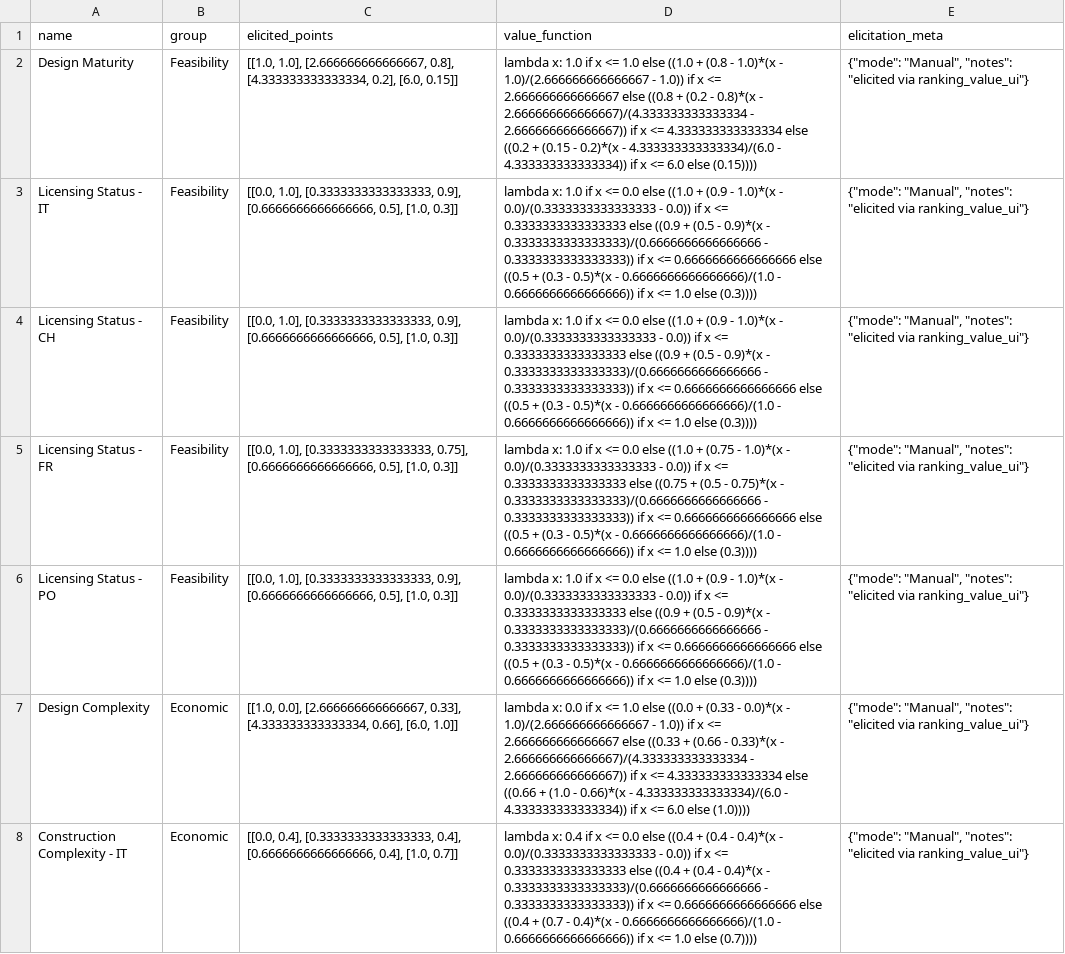
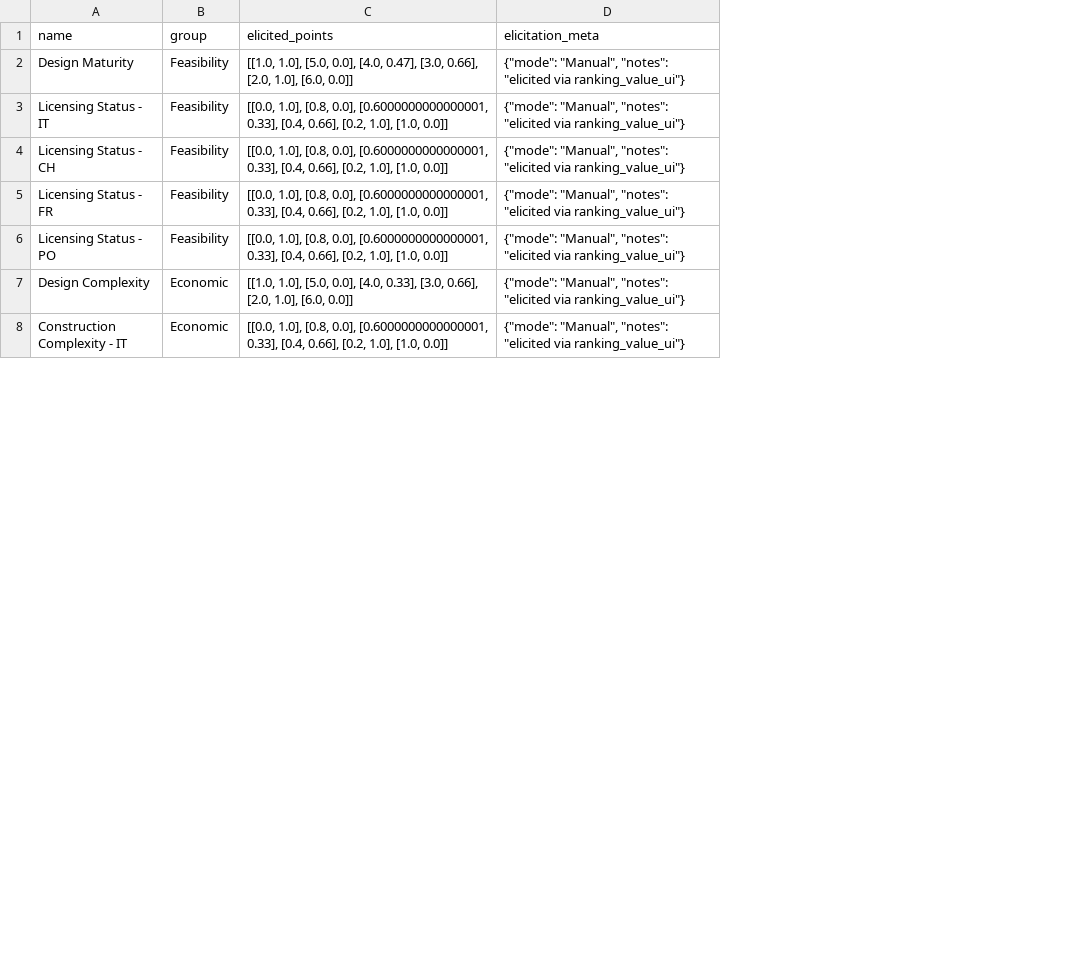
Before and after one commit to simo-pagliu/Master-Thesis, a CSV file: 02 - Value Functions/qualitative/value_functions_1.csv, drawn as a sheet; only a part is shown; the diff covers the shown part only; the diff names each change by its address in the sheet, - before the commit and + after, or states it on an @@ line.

Commit message:
run to remove value_functionc columns

```diff
--- a/02 - Value Functions/qualitative/value_functions_1.csv
+++ b/02 - Value Functions/qualitative/value_functions_1.csv
-column D (value_function), rows 2-8: lambda x: 1.0 if x <= 1.0 else ((1.0 + (0.8 - 1.0)*(x - 1.0)/(2.666666666666667 - 1.0)) if x <= 2.666666666666667 else ((0.8 + (0.2 - 0.8)*(x - 2.666666666666667)/(4.333333333333334 - 2.666666666666667)) if x <= 4.333333333333334 else ((0.2 + (0.15 - 0.2)*(x - 4.333333333333334)/(6.0 - 4.333333333333334)) if x <= 6.0 else (0.15)))) | lambda x: 1.0 if x <= 0.0 else ((1.0 + (0.9 - 1.0)*(x - 0.0)/(0.3333333333333333 - 0.0)) if x <= 0.3333333333333333 else ((0.9 + (0.5 - 0.9)*(x - 0.3333333333333333)/(0.6666666666666666 - 0.3333333333333333)) if x <= 0.6666666666666666 else ((0.5 + (0.3 - 0.5)*(x - 0.6666666666666666)/(1.0 - 0.6666666666666666)) if x <= 1.0 else (0.3)))) | lambda x: 1.0 if x <= 0.0 else ((1.0 + (0.9 - 1.0)*(x - 0.0)/(0.3333333333333333 - 0.0)) if x <= 0.3333333333333333 else ((0.9 + (0.5 - 0.9)*(x - 0.3333333333333333)/(0.6666666666666666 - 0.3333333333333333)) if x <= 0.6666666666666666 else ((0.5 + (0.3 - 0.5)*(x - 0.6666666666666666)/(1.0 - 0.6666666666666666)) if x <= 1.0 else (0.3)))) | lambda x: 1.0 if x <= 0.0 else ((1.0 + (0.75 - 1.0)*(x - 0.0)/(0.3333333333333333 - 0.0)) if x <= 0.3333333333333333 else ((0.75 + (0.5 - 0.75)*(x - 0.3333333333333333)/(0.6666666666666666 - 0.3333333333333333)) if x <= 0.6666666666666666 else ((0.5 + (0.3 - 0.5)*(x - 0.6666666666666666)/(1.0 - 0.6666666666666666)) if x <= 1.0 else (0.3)))) | lambda x: 1.0 if x <= 0.0 else ((1.0 + (0.9 - 1.0)*(x - 0.0)/(0.3333333333333333 - 0.0)) if x <= 0.3333333333333333 else ((0.9 + (0.5 - 0.9)*(x - 0.3333333333333333)/(0.6666666666666666 - 0.3333333333333333)) if x <= 0.6666666666666666 else ((0.5 + (0.3 - 0.5)*(x - 0.6666666666666666)/(1.0 - 0.6666666666666666)) if x <= 1.0 else (0.3)))) | lambda x: 0.0 if x <= 1.0 else ((0.0 + (0.33 - 0.0)*(x - 1.0)/(2.666666666666667 - 1.0)) if x <= 2.666666666666667 else ((0.33 + (0.66 - 0.33)*(x - 2.666666666666667)/(4.333333333333334 - 2.666666666666667)) if x <= 4.333333333333334 else ((0.66 + (1.0 - 0.66)*(x - 4.333333333333334)/(6.0 - 4.333333333333334)) if x <= 6.0 else (1.0)))) | lambda x: 0.4 if x <= 0.0 else ((0.4 + (0.4 - 0.4)*(x - 0.0)/(0.3333333333333333 - 0.0)) if x <= 0.3333333333333333 else ((0.4 + (0.4 - 0.4)*(x - 0.3333333333333333)/(0.6666666666666666 - 0.3333333333333333)) if x <= 0.6666666666666666 else ((0.4 + (0.7 - 0.4)*(x - 0.6666666666666666)/(1.0 - 0.6666666666666666)) if x <= 1.0 else (0.7))))
-C2 (elicited_points): [[1.0, 1.0], [2.666666666666667, 0.8], [4.333333333333334, 0.2], [6.0, 0.15]]
+C2 (elicited_points): [[1.0, 1.0], [5.0, 0.0], [4.0, 0.47], [3.0, 0.66], [2.0, 1.0], [6.0, 0.0]]
-C3:C4 (elicited_points): [[0.0, 1.0], [0.3333333333333333, 0.9], [0.6666666666666666, 0.5], [1.0, 0.3]]
+C3:C4 (elicited_points): [[0.0, 1.0], [0.8, 0.0], [0.6000000000000001, 0.33], [0.4, 0.66], [0.2, 1.0], [1.0, 0.0]]
-C5 (elicited_points): [[0.0, 1.0], [0.3333333333333333, 0.75], [0.6666666666666666, 0.5], [1.0, 0.3]]
+C5 (elicited_points): [[0.0, 1.0], [0.8, 0.0], [0.6000000000000001, 0.33], [0.4, 0.66], [0.2, 1.0], [1.0, 0.0]]
-C6 (elicited_points): [[0.0, 1.0], [0.3333333333333333, 0.9], [0.6666666666666666, 0.5], [1.0, 0.3]]
+C6 (elicited_points): [[0.0, 1.0], [0.8, 0.0], [0.6000000000000001, 0.33], [0.4, 0.66], [0.2, 1.0], [1.0, 0.0]]
-C7 (elicited_points): [[1.0, 0.0], [2.666666666666667, 0.33], [4.333333333333334, 0.66], [6.0, 1.0]]
+C7 (elicited_points): [[1.0, 1.0], [5.0, 0.0], [4.0, 0.33], [3.0, 0.66], [2.0, 1.0], [6.0, 0.0]]
-C8 (elicited_points): [[0.0, 0.4], [0.3333333333333333, 0.4], [0.6666666666666666, 0.4], [1.0, 0.7]]
+C8 (elicited_points): [[0.0, 1.0], [0.8, 0.0], [0.6000000000000001, 0.33], [0.4, 0.66], [0.2, 1.0], [1.0, 0.0]]
```
Also changed, not shown: 7 edited cells elsewhere in this file, 02 - Value Functions/aggregatedresults/CH/value_functions_1.csv, 02 - Value Functions/aggregatedresults/FR/value_functions_1.csv, 15 other files.
